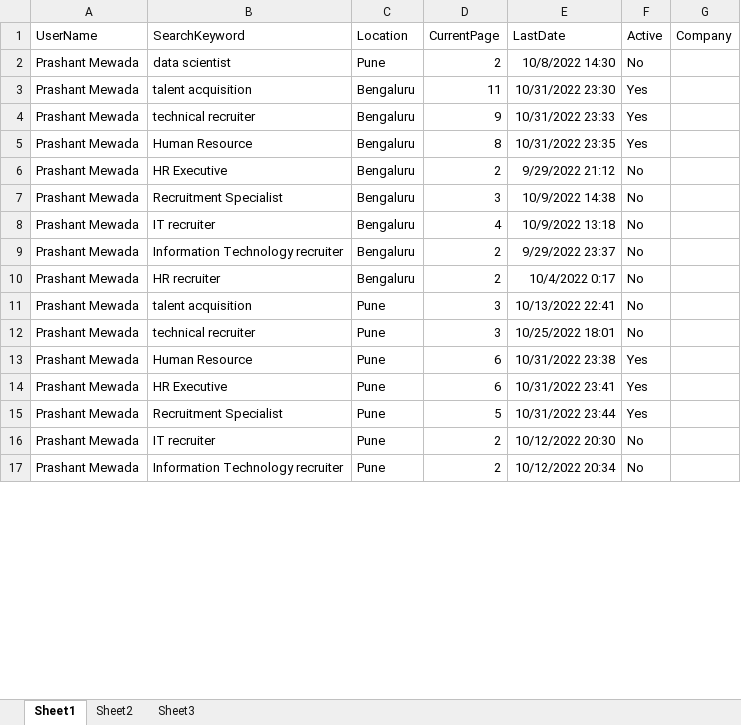
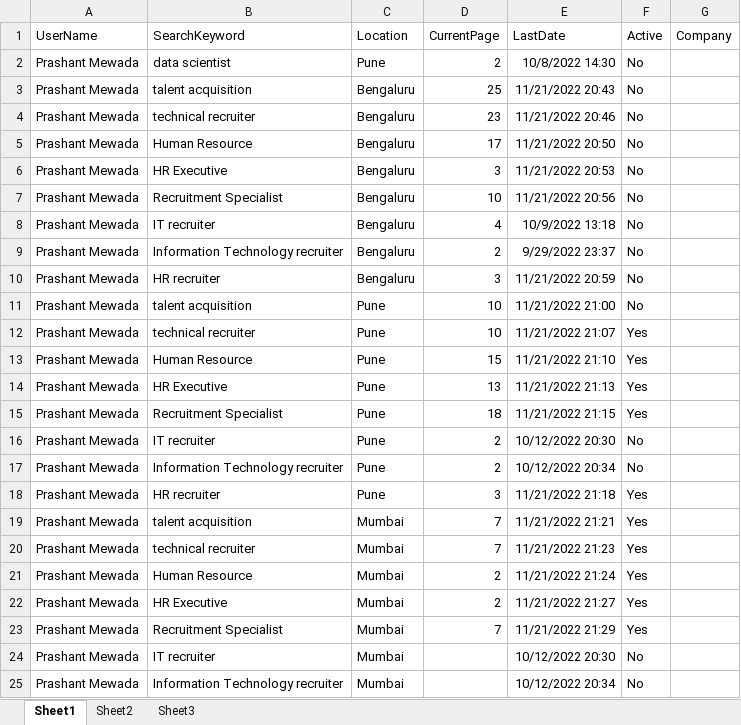
Before and after one commit to prashant23101995/LinkedIn, an Excel workbook: Docs/Prashant Mewada.xlsx, sheet Sheet1, drawn as a sheet; only a part is shown; values as stored, in another font and other column widths than the file's, no borders; the diff covers the shown part only; the diff names each change by its address in the sheet, - before the commit and + after, or states it on an @@ line.

```diff
--- a/Docs/Prashant Mewada.xlsx (sheet Sheet1)
+++ b/Docs/Prashant Mewada.xlsx (sheet Sheet1)
-D3 (CurrentPage): 11
+D3 (CurrentPage): 25
-E3 (LastDate): 10/31/2022 23:30
+E3 (LastDate): 11/21/2022 20:43
-F3:F5 (Active): Yes
+F3:F5 (Active): No
-D4 (CurrentPage): 9
+D4 (CurrentPage): 23
-E4 (LastDate): 10/31/2022 23:33
+E4 (LastDate): 11/21/2022 20:46
-D5 (CurrentPage): 8
+D5 (CurrentPage): 17
-E5 (LastDate): 10/31/2022 23:35
+E5 (LastDate): 11/21/2022 20:50
-D6 (CurrentPage): 2
+D6 (CurrentPage): 3
-E6 (LastDate): 9/29/2022 21:12
+E6 (LastDate): 11/21/2022 20:53
-D7 (CurrentPage): 3
+D7 (CurrentPage): 10
-E7 (LastDate): 10/9/2022 14:38
+E7 (LastDate): 11/21/2022 20:56
-D10 (CurrentPage): 2
+D10 (CurrentPage): 3
-E10 (LastDate): 10/4/2022 0:17
+E10 (LastDate): 11/21/2022 20:59
-D11:D12 (CurrentPage): 3
+D11:D12 (CurrentPage): 10
-E11 (LastDate): 10/13/2022 22:41
+E11 (LastDate): 11/21/2022 21:00
-E12 (LastDate): 10/25/2022 18:01
+E12 (LastDate): 11/21/2022 21:07
-F12 (Active): No
+F12 (Active): Yes
-D13 (CurrentPage): 6
+D13 (CurrentPage): 15
-E13 (LastDate): 10/31/2022 23:38
+E13 (LastDate): 11/21/2022 21:10
-D14 (CurrentPage): 6
+D14 (CurrentPage): 13
-E14 (LastDate): 10/31/2022 23:41
+E14 (LastDate): 11/21/2022 21:13
-D15 (CurrentPage): 5
+D15 (CurrentPage): 18
-E15 (LastDate): 10/31/2022 23:44
+E15 (LastDate): 11/21/2022 21:15
+row 18: Prashant Mewada | HR recruiter | Pune | 3 | 11/21/2022 21:18 | Yes
+row 19: Prashant Mewada | talent acquisition | Mumbai | 7 | 11/21/2022 21:21 | Yes
+row 20: Prashant Mewada | technical recruiter | Mumbai | 7 | 11/21/2022 21:23 | Yes
+row 21: Prashant Mewada | Human Resource | Mumbai | 2 | 11/21/2022 21:24 | Yes
+row 22: Prashant Mewada | HR Executive | Mumbai | 2 | 11/21/2022 21:27 | Yes
+row 23: Prashant Mewada | Recruitment Specialist | Mumbai | 7 | 11/21/2022 21:29 | Yes
+row 24: Prashant Mewada | IT recruiter | Mumbai |  | 10/12/2022 20:30 | No
+row 25: Prashant Mewada | Information Technology recruiter | Mumbai |  | 10/12/2022 20:34 | No
```
Also changed, not shown: 3 edited cells elsewhere in this sheet, sheet Sheet2, sheet Sheet3, 15 other files.
